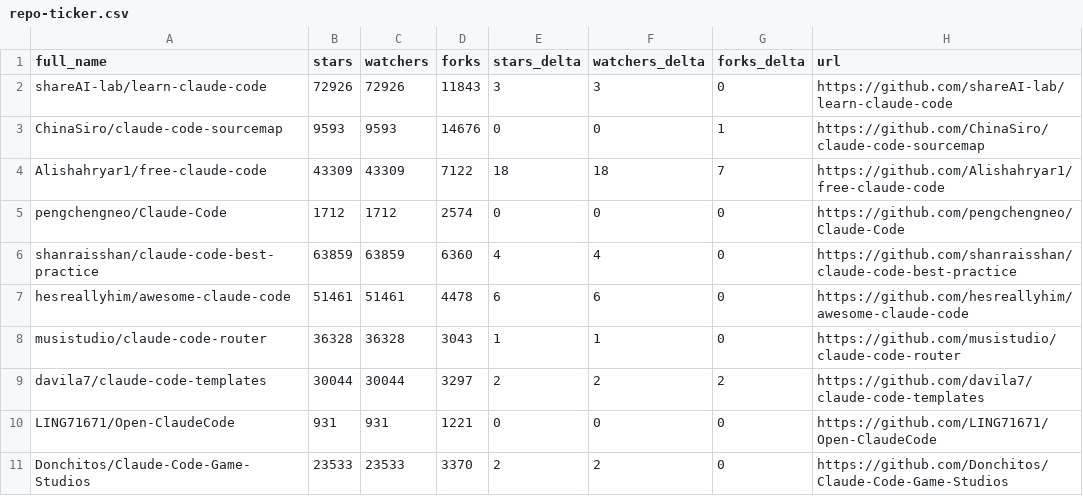
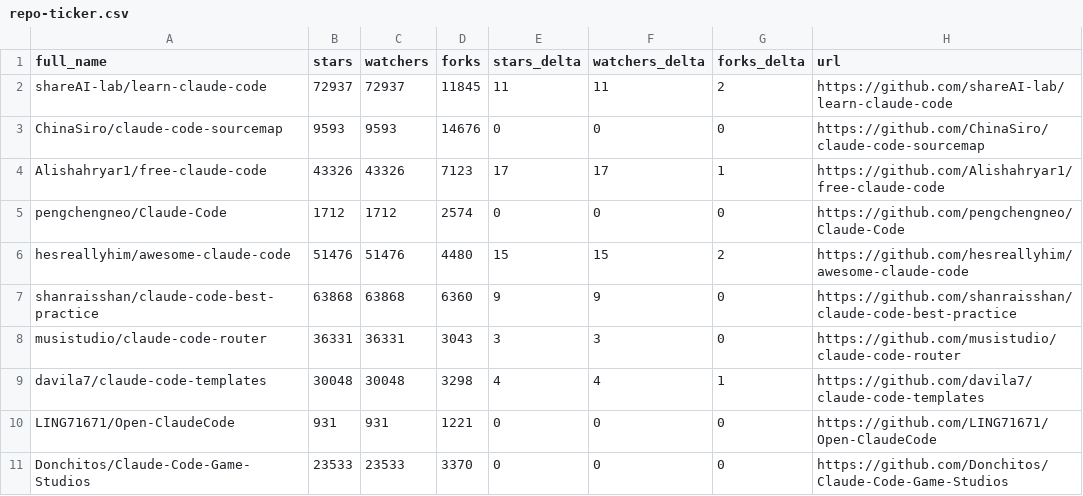
Before and after one commit to birhantprkc/awesome-claude-code, a CSV file: data/repo-ticker.csv, drawn as a sheet; only a part is shown; the diff covers the shown part only.

```diff
--- a/data/repo-ticker.csv
+++ b/data/repo-ticker.csv
@@ -1,11 +1,11 @@
 full_name,stars,watchers,forks,stars_delta,watchers_delta,forks_delta,url
-shareAI-lab/learn-claude-code,72926,72926,11843,3,3,0,https://github.com/shareAI-lab/learn-claude-code
-ChinaSiro/claude-code-sourcemap,9593,9593,14676,0,0,1,https://github.com/ChinaSiro/claude-code-sourcemap
-Alishahryar1/free-claude-code,43309,43309,7122,18,18,7,https://github.com/Alishahryar1/free-claude-code
+shareAI-lab/learn-claude-code,72937,72937,11845,11,11,2,https://github.com/shareAI-lab/learn-claude-code
+ChinaSiro/claude-code-sourcemap,9593,9593,14676,0,0,0,https://github.com/ChinaSiro/claude-code-sourcemap
+Alishahryar1/free-claude-code,43326,43326,7123,17,17,1,https://github.com/Alishahryar1/free-claude-code
 pengchengneo/Claude-Code,1712,1712,2574,0,0,0,https://github.com/pengchengneo/Claude-Code
-shanraisshan/claude-code-best-practice,63859,63859,6360,4,4,0,https://github.com/shanraisshan/claude-code-best-practice
-hesreallyhim/awesome-claude-code,51461,51461,4478,6,6,0,https://github.com/hesreallyhim/awesome-claude-code
-musistudio/claude-code-router,36328,36328,3043,1,1,0,https://github.com/musistudio/claude-code-router
-davila7/claude-code-templates,30044,30044,3297,2,2,2,https://github.com/davila7/claude-code-templates
+hesreallyhim/awesome-claude-code,51476,51476,4480,15,15,2,https://github.com/hesreallyhim/awesome-claude-code
+shanraisshan/claude-code-best-practice,63868,63868,6360,9,9,0,https://github.com/shanraisshan/claude-code-best-practice
+musistudio/claude-code-router,36331,36331,3043,3,3,0,https://github.com/musistudio/claude-code-router
+davila7/claude-code-templates,30048,30048,3298,4,4,1,https://github.com/davila7/claude-code-templates
 LING71671/Open-ClaudeCode,931,931,1221,0,0,0,https://github.com/LING71671/Open-ClaudeCode
-Donchitos/Claude-Code-Game-Studios,23533,23533,3370,2,2,0,https://github.com/Donchitos/Claude-Code-Game-Studios
+Donchitos/Claude-Code-Game-Studios,23533,23533,3370,0,0,0,https://github.com/Donchitos/Claude-Code-Game-Studios
```
Also changed, not shown: 2 added rows, 2 removed rows and 116 edited cells elsewhere in this file, 2 other files.
